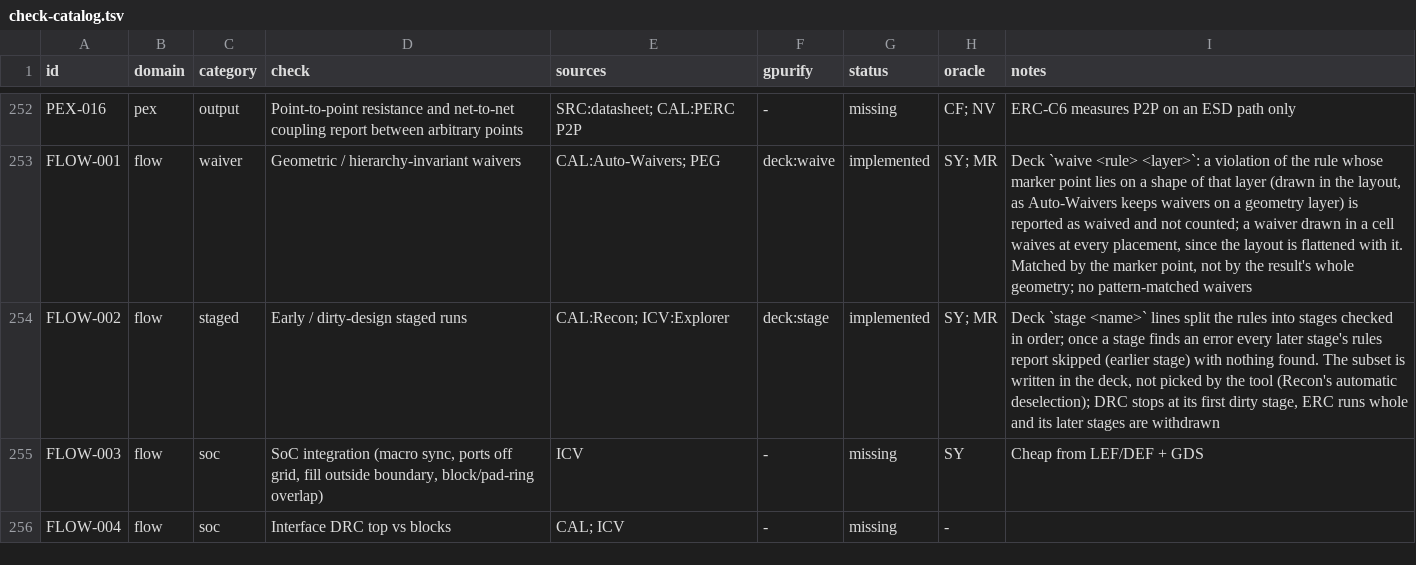
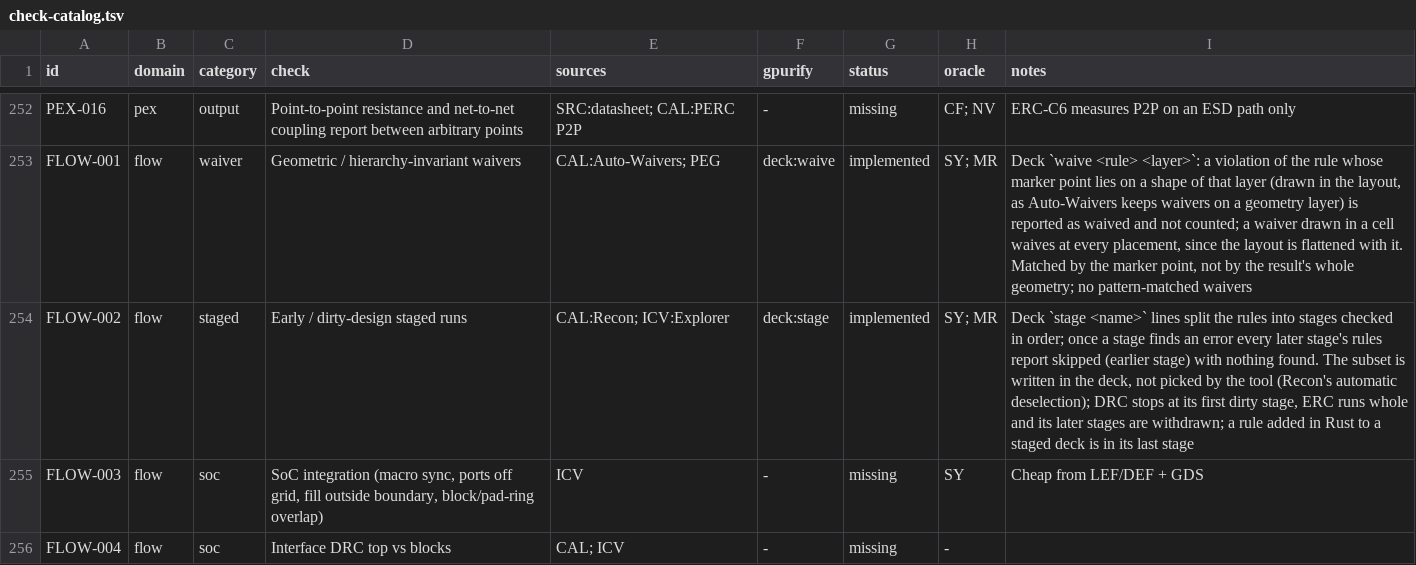
Before and after one commit to UW-ASIC/GPurify, a TSV file: docs/check-catalog.tsv, drawn as a sheet; only a part is shown, gaps mark what is left out.

Commit message:
deck: corners, extraction, stages and waivers print and compile back (H)
The base now lowers a deck through a public DeckSource and prints a
compiled deck back to text (D2, D4). Rebasing H onto it carried each of
H's statements through that path, commit by commit: DeckSource gains
extraction, corners (CornerSource, the line as written), stages (each
stage's rule ids) and waivers; lower resolves them, the printer writes
them (each stage line ahead of its first rule, the coupling threshold
in attofarads, now the deck's capacitance unit, so it reads back
exactly), CompiledDeck carries them, decompile and the builder keep
them. A rule a builder adds to a staged deck is in its last stage; a
removed rule leaves its stage and its waivers.

This commit adds the round trip's test and drops a tuple type clippy
calls complex from build_corners.

Test: a_deck_with_corners_stages_and_waivers_survives_printing.
Oracle: round trip, compile(print(d)) == d field by field and printing
again gives the same text, with each statement's printed form checked.
It fails if the printer drops or misorders any of the four statements,
or prints a value that reads back to another.

```diff
--- a/docs/check-catalog.tsv
+++ b/docs/check-catalog.tsv
@@ -253,3 +253,3 @@ PEX-016	pex	output	Point-to-point resistance and net-to-net coupling report betw
 FLOW-001	flow	waiver	Geometric / hierarchy-invariant waivers	CAL:Auto-Waivers; PEG	deck:waive	implemented	SY; MR	Deck `waive <rule> <layer>`: a violation of the rule whose marker point lies on a shape of that layer (drawn in the layout, as Auto-Waivers keeps waivers on a geometry layer) is reported as waived and not counted; a waiver drawn in a cell waives at every placement, since the layout is flattened with it. Matched by the marker point, not by the result's whole geometry; no pattern-matched waivers
-FLOW-002	flow	staged	Early / dirty-design staged runs	CAL:Recon; ICV:Explorer	deck:stage	implemented	SY; MR	Deck `stage <name>` lines split the rules into stages checked in order; once a stage finds an error every later stage's rules report skipped (earlier stage) with nothing found. The subset is written in the deck, not picked by the tool (Recon's automatic deselection); DRC stops at its first dirty stage, ERC runs whole and its later stages are withdrawn
+FLOW-002	flow	staged	Early / dirty-design staged runs	CAL:Recon; ICV:Explorer	deck:stage	implemented	SY; MR	Deck `stage <name>` lines split the rules into stages checked in order; once a stage finds an error every later stage's rules report skipped (earlier stage) with nothing found. The subset is written in the deck, not picked by the tool (Recon's automatic deselection); DRC stops at its first dirty stage, ERC runs whole and its later stages are withdrawn; a rule added in Rust to a staged deck is in its last stage
 FLOW-003	flow	soc	SoC integration (macro sync, ports off grid, fill outside boundary, block/pad-ring overlap)	ICV	-	missing	SY	Cheap from LEF/DEF + GDS
```
Also changed, not shown: 2 other files.
